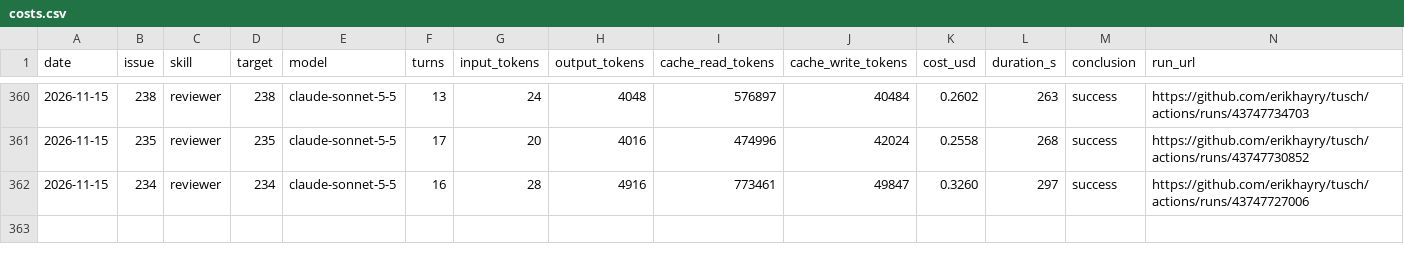
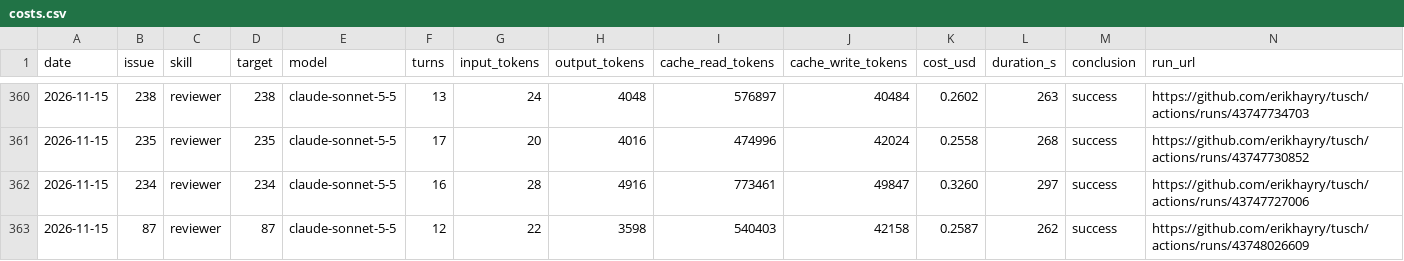
Before and after one commit to erikhayry/tusch, a CSV file: costs.csv, drawn as a sheet; only a part is shown, gaps mark what is left out.

```diff
--- a/costs.csv
+++ b/costs.csv
@@ -362 +362,2 @@ date,issue,skill,target,model,turns,input_tokens,output_tokens,cache_read_tokens
 2026-11-15,234,reviewer,234,claude-sonnet-5-5,16,28,4916,773461,49847,0.3260,297,success,https://github.com/erikhayry/tusch/actions/runs/43747727006
+2026-11-15,87,reviewer,87,claude-sonnet-5-5,12,22,3598,540403,42158,0.2587,262,success,https://github.com/erikhayry/tusch/actions/runs/43748026609
```
